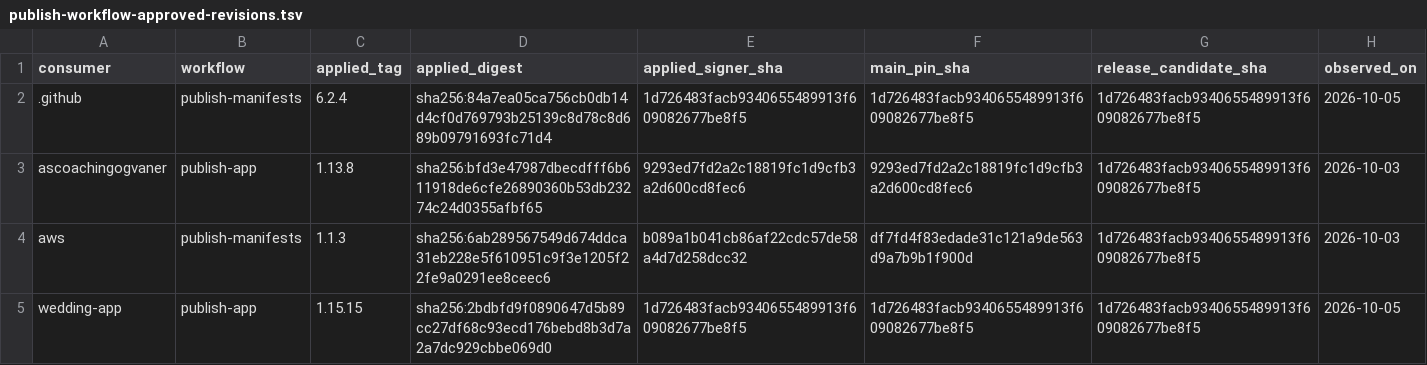
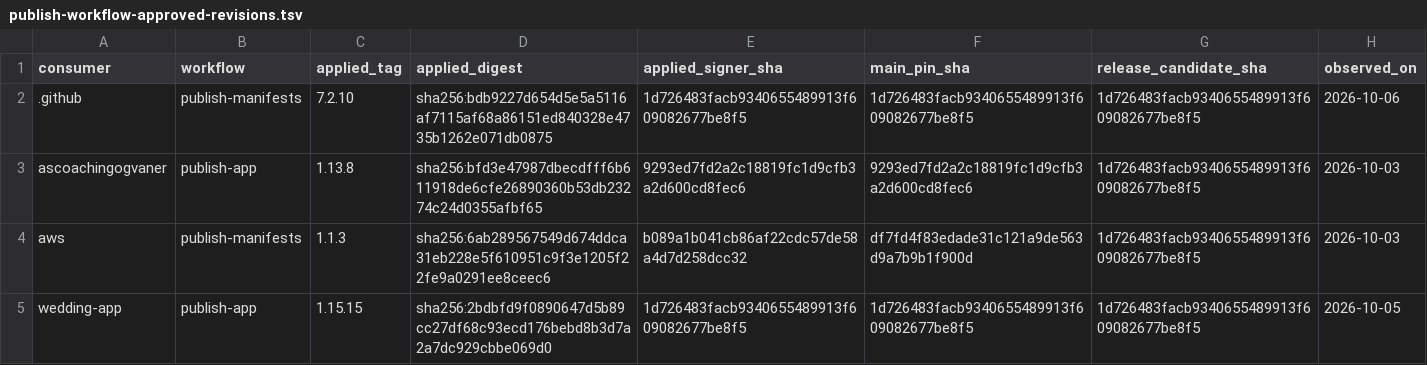
Before and after one commit to devantler-tech/platform, a TSV file: scripts/publish-workflow-approved-revisions.tsv, drawn as a sheet.

```diff
--- a/scripts/publish-workflow-approved-revisions.tsv
+++ b/scripts/publish-workflow-approved-revisions.tsv
@@ -1,3 +1,3 @@
 consumer	workflow	applied_tag	applied_digest	applied_signer_sha	main_pin_sha	release_candidate_sha	observed_on
-.github	publish-manifests	6.2.4	sha256:84a7ea05ca756cb0db14d4cf0d769793b25139c8d78c8d689b09791693fc71d4	1d726483facb9340655489913f609082677be8f5	1d726483facb9340655489913f609082677be8f5	1d726483facb9340655489913f609082677be8f5	2026-10-05
+.github	publish-manifests	7.2.10	sha256:bdb9227d654d5e5a5116af7115af68a86151ed840328e4735b1262e071db0875	1d726483facb9340655489913f609082677be8f5	1d726483facb9340655489913f609082677be8f5	1d726483facb9340655489913f609082677be8f5	2026-10-06
 ascoachingogvaner	publish-app	1.13.8	sha256:bfd3e47987dbecdfff6b611918de6cfe26890360b53db23274c24d0355afbf65	9293ed7fd2a2c18819fc1d9cfb3a2d600cd8fec6	9293ed7fd2a2c18819fc1d9cfb3a2d600cd8fec6	1d726483facb9340655489913f609082677be8f5	2026-10-03
```
